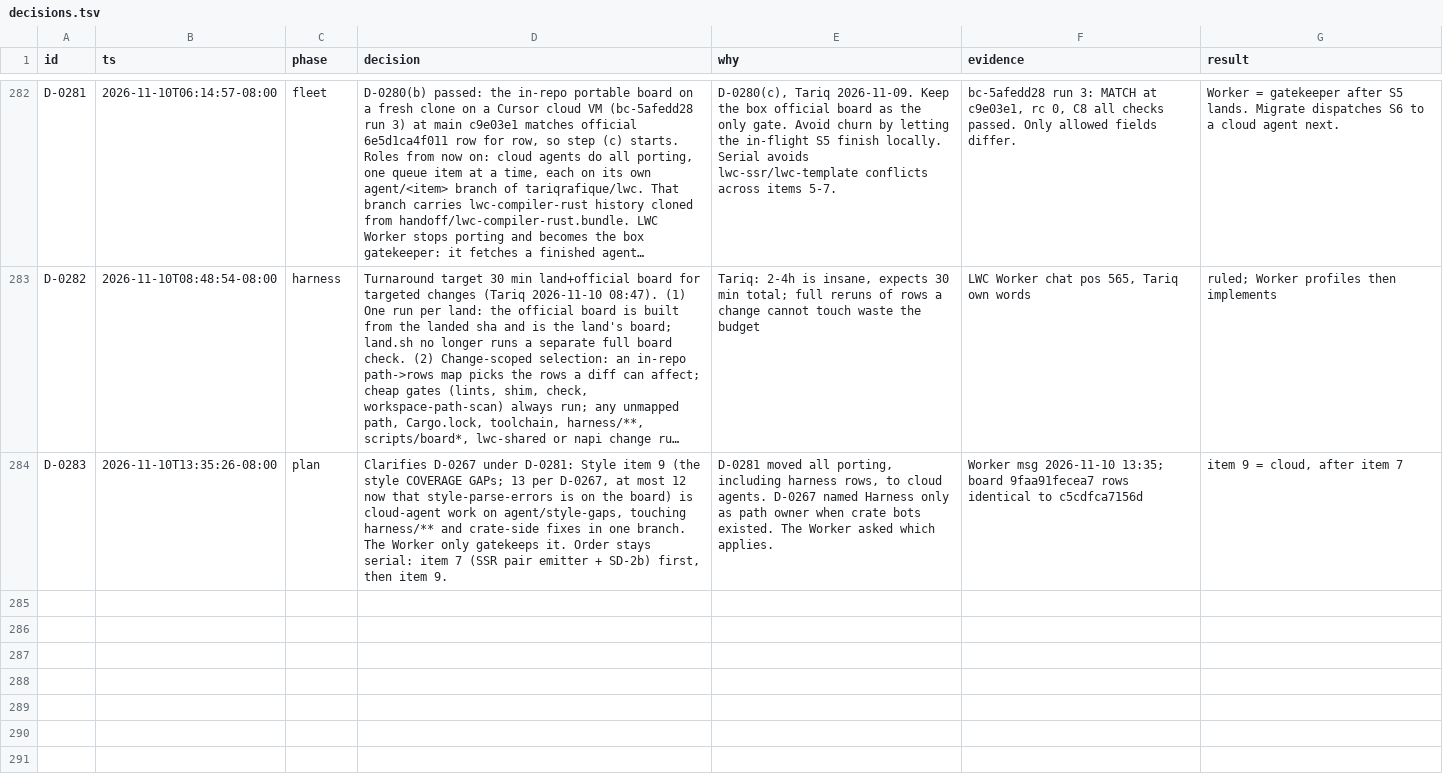
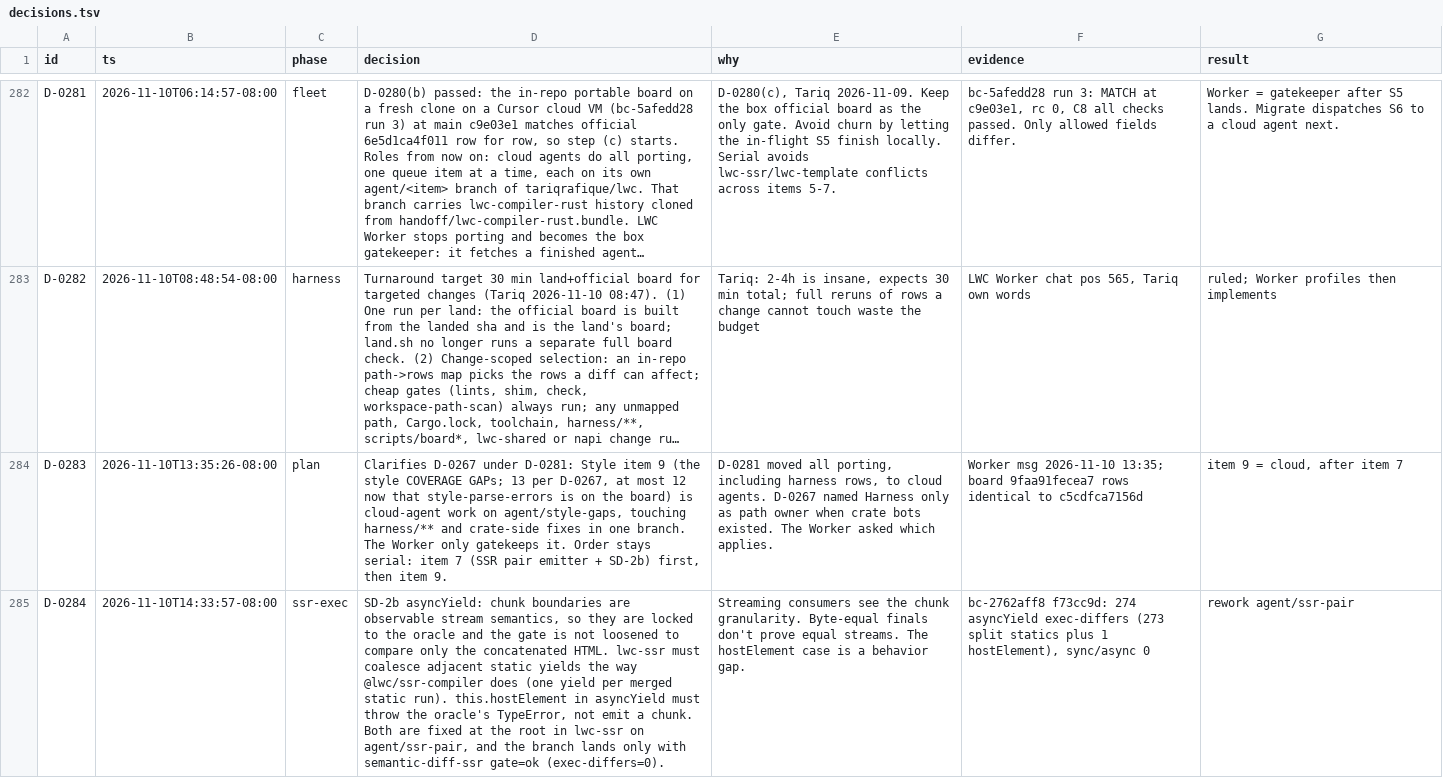
Before and after one commit to tariqrafique/lwc, a TSV file: handoff/notes/lwc-rust-migrate/decisions.tsv, drawn as a sheet; only a part is shown, gaps mark what is left out; long unchanged cells end in …; the diff names each change by its address in the sheet, - before the commit and + after, or states it on an @@ line.

Commit message:
handoff: refresh 2026-11-10 15:00 PST (main a9ee6d9; notes 2ead970)

```diff
--- a/handoff/notes/lwc-rust-migrate/decisions.tsv
+++ b/handoff/notes/lwc-rust-migrate/decisions.tsv
+row 285: D-0284 | 2026-11-10T14:33:57-08:00 | ssr-exec | SD-2b asyncYield: chunk boundaries are observable stream semantics, so they are locked to the oracle and the gate is not loosened to compare only the concatenated HTML. lwc-ssr must coalesce adjacent static yields the way @lwc/ssr-compiler does (one yield per merged static run). this.hostElement in asyncYield must throw the oracle's TypeError, not emit a chunk. Both are fixed at the root in lwc-ssr on agent/ssr-pair, and the branch lands only with semantic-diff-ssr gate=ok (exec-differs=0). | Streaming consumers see the chunk granularity. Byte-equal finals don't prove equal streams. The hostElement case is a behavior gap. | bc-2762aff8 f73cc9d: 274 asyncYield exec-differs (273 split statics plus 1 hostElement), sync/async 0 | rework agent/ssr-pair
```
Also changed, not shown: 2 other files.
